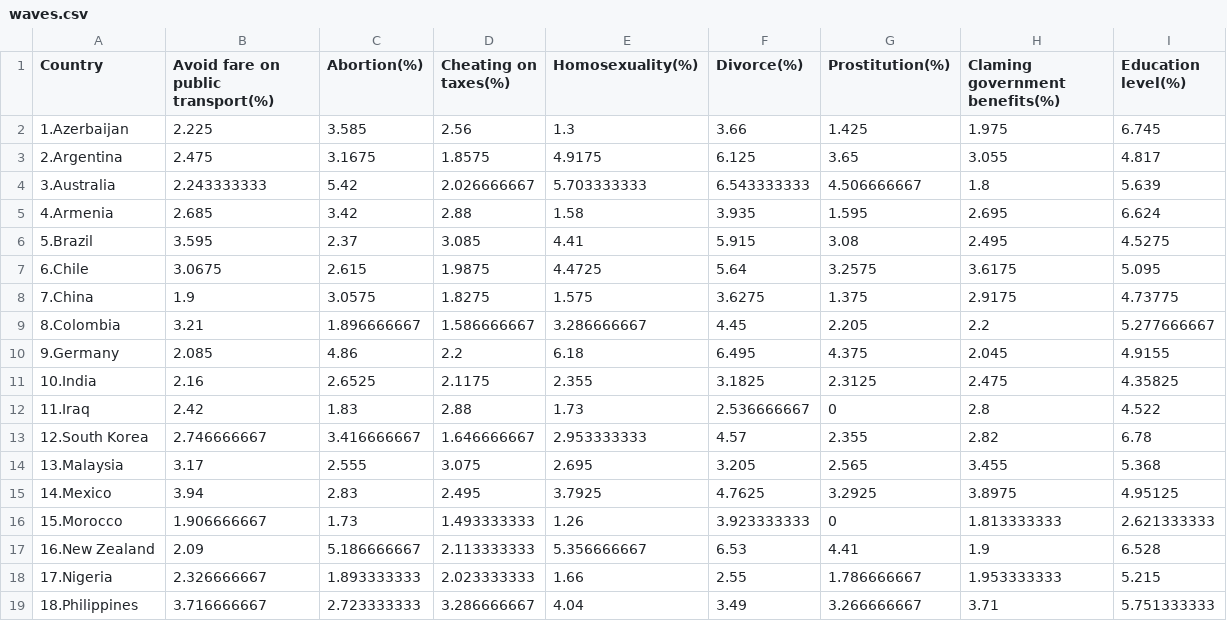
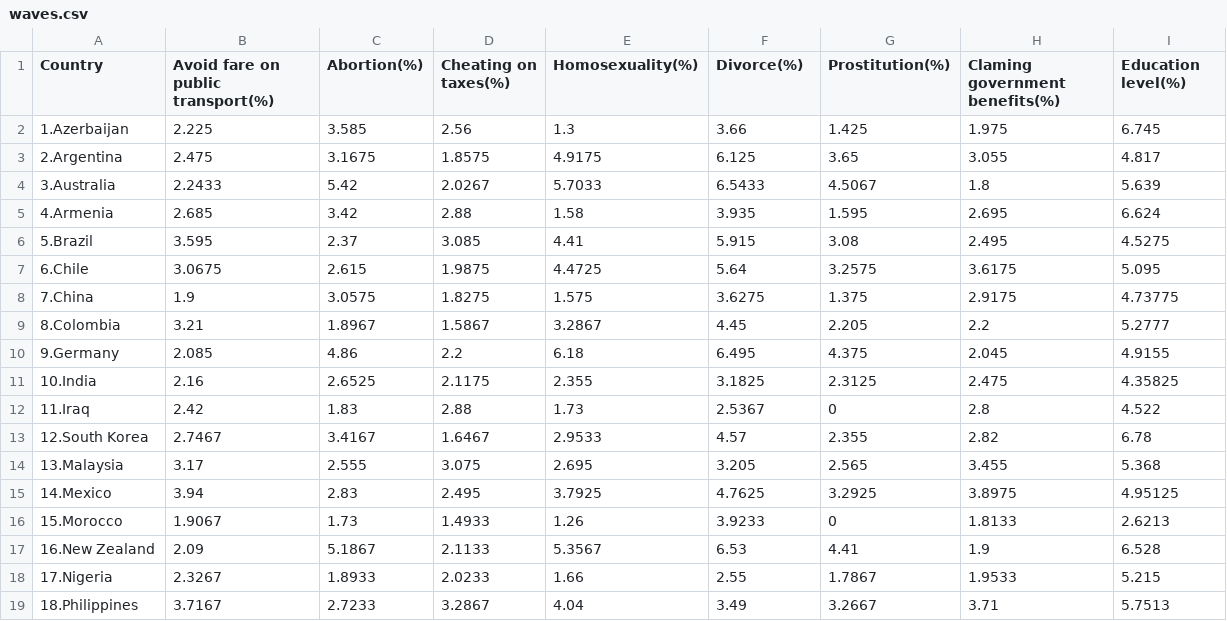
Before and after one commit to fkindahl/fkindahl.github.io, a CSV file: project2/waves.csv, drawn as a sheet; only a part is shown; the diff covers the shown part only.

```diff
--- a/project2/waves.csv
+++ b/project2/waves.csv
@@ -3,3 +3,3 @@ Country,Avoid fare on public transport(%),Abortion(%),Cheating on taxes(%),Homos
 2.Argentina,2.475,3.1675,1.8575,4.9175,6.125,3.65,3.055,4.817
-3.Australia,2.243333333,5.42,2.026666667,5.703333333,6.543333333,4.506666667,1.8,5.639
+3.Australia,2.2433,5.42,2.0267,5.7033,6.5433,4.5067,1.8,5.639
 4.Armenia,2.685,3.42,2.88,1.58,3.935,1.595,2.695,6.624
@@ -8,12 +8,12 @@ Country,Avoid fare on public transport(%),Abortion(%),Cheating on taxes(%),Homos
 7.China,1.9,3.0575,1.8275,1.575,3.6275,1.375,2.9175,4.73775
-8.Colombia,3.21,1.896666667,1.586666667,3.286666667,4.45,2.205,2.2,5.277666667
+8.Colombia,3.21,1.8967,1.5867,3.2867,4.45,2.205,2.2,5.2777
 9.Germany,2.085,4.86,2.2,6.18,6.495,4.375,2.045,4.9155
 10.India,2.16,2.6525,2.1175,2.355,3.1825,2.3125,2.475,4.35825
-11.Iraq,2.42,1.83,2.88,1.73,2.536666667,0,2.8,4.522
-12.South Korea,2.746666667,3.416666667,1.646666667,2.953333333,4.57,2.355,2.82,6.78
+11.Iraq,2.42,1.83,2.88,1.73,2.5367,0,2.8,4.522
+12.South Korea,2.7467,3.4167,1.6467,2.9533,4.57,2.355,2.82,6.78
 13.Malaysia,3.17,2.555,3.075,2.695,3.205,2.565,3.455,5.368
 14.Mexico,3.94,2.83,2.495,3.7925,4.7625,3.2925,3.8975,4.95125
-15.Morocco,1.906666667,1.73,1.493333333,1.26,3.923333333,0,1.813333333,2.621333333
-16.New Zealand,2.09,5.186666667,2.113333333,5.356666667,6.53,4.41,1.9,6.528
-17.Nigeria,2.326666667,1.893333333,2.023333333,1.66,2.55,1.786666667,1.953333333,5.215
-18.Philippines,3.716666667,2.723333333,3.286666667,4.04,3.49,3.266666667,3.71,5.751333333
+15.Morocco,1.9067,1.73,1.4933,1.26,3.9233,0,1.8133,2.6213
+16.New Zealand,2.09,5.1867,2.1133,5.3567,6.53,4.41,1.9,6.528
+17.Nigeria,2.3267,1.8933,2.0233,1.66,2.55,1.7867,1.9533,5.215
+18.Philippines,3.7167,2.7233,3.2867,4.04,3.49,3.2667,3.71,5.7513
```
Also changed, not shown: 13 edited cells elsewhere in this file, 2 other files.
